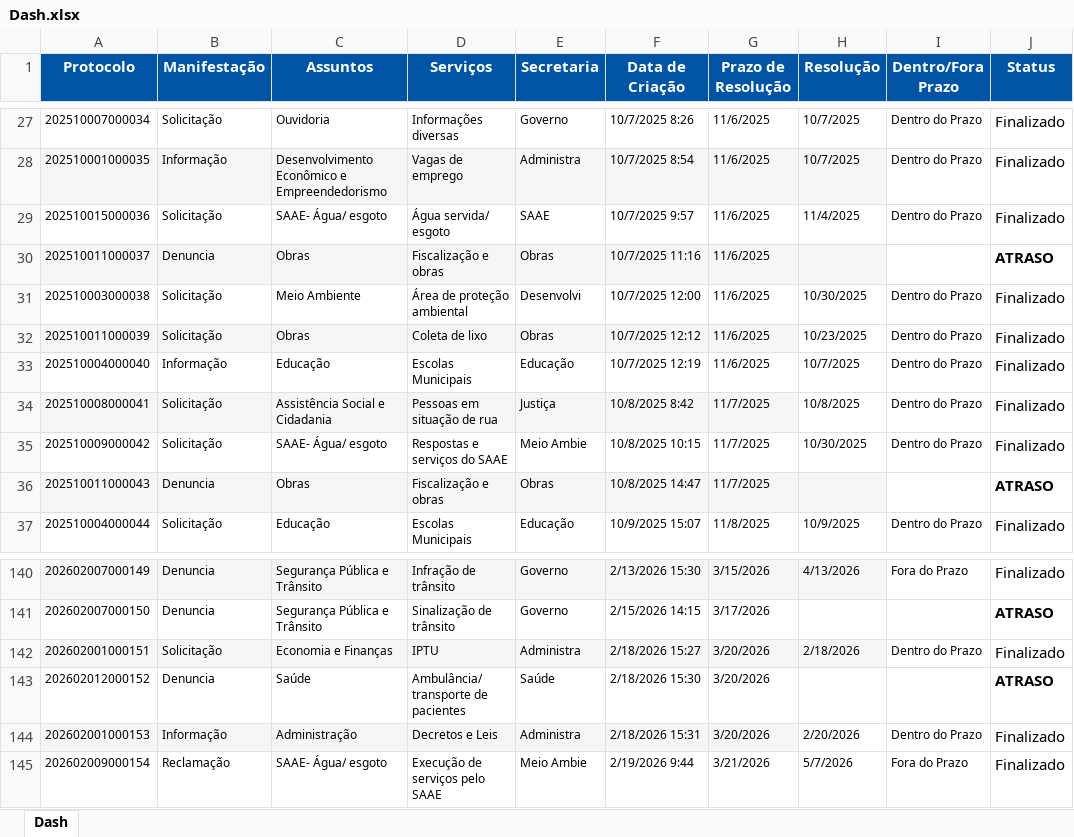
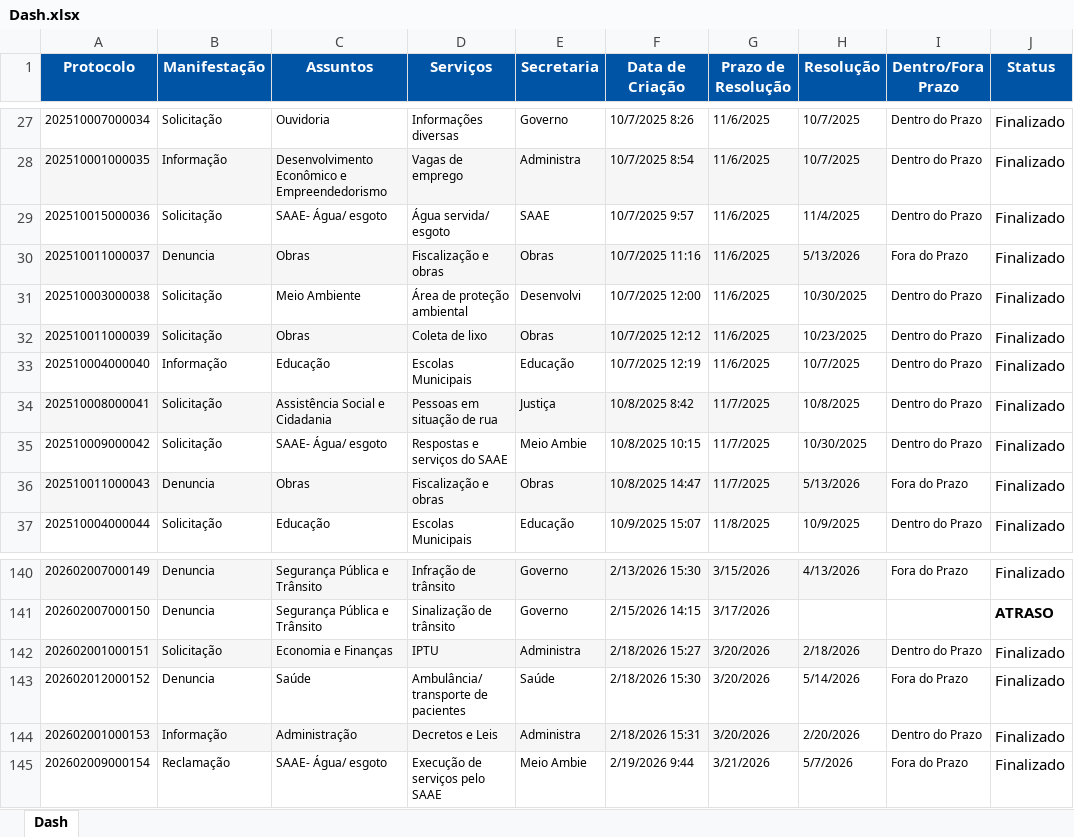
Before and after one commit to ouvidoriacord/ouvidoria-dashboard, an Excel workbook: Dash.xlsx, sheet Dash, drawn as a sheet; only a part is shown, gaps mark what is left out; values as stored, in another font and other column widths than the file's, no borders; the diff covers the shown part only; the diff names each change by its address in the sheet, - before the commit and + after, or states it on an @@ line.

```diff
--- a/Dash.xlsx (sheet Dash)
+++ b/Dash.xlsx (sheet Dash)
-H30 (Resolução): (empty)
+H30 (Resolução): 5/13/2026
-I30 (Dentro/Fora Prazo): (empty)
+I30 (Dentro/Fora Prazo): Fora do Prazo
-J30 (Status): ATRASO
+J30 (Status): Finalizado
-J30 bold: on
+J30 bold: off
-H36 (Resolução): (empty)
+H36 (Resolução): 5/13/2026
-I36 (Dentro/Fora Prazo): (empty)
+I36 (Dentro/Fora Prazo): Fora do Prazo
-J36 (Status): ATRASO
+J36 (Status): Finalizado
-J36 bold: on
+J36 bold: off
-H143 (Resolução): (empty)
+H143 (Resolução): 5/14/2026
-I143 (Dentro/Fora Prazo): (empty)
+I143 (Dentro/Fora Prazo): Fora do Prazo
-J143 (Status): ATRASO
+J143 (Status): Finalizado
-J143 bold: on
+J143 bold: off
```
Also changed, not shown: 4 added rows, 22 edited cells and cell formats elsewhere in this sheet, 3 other files.
